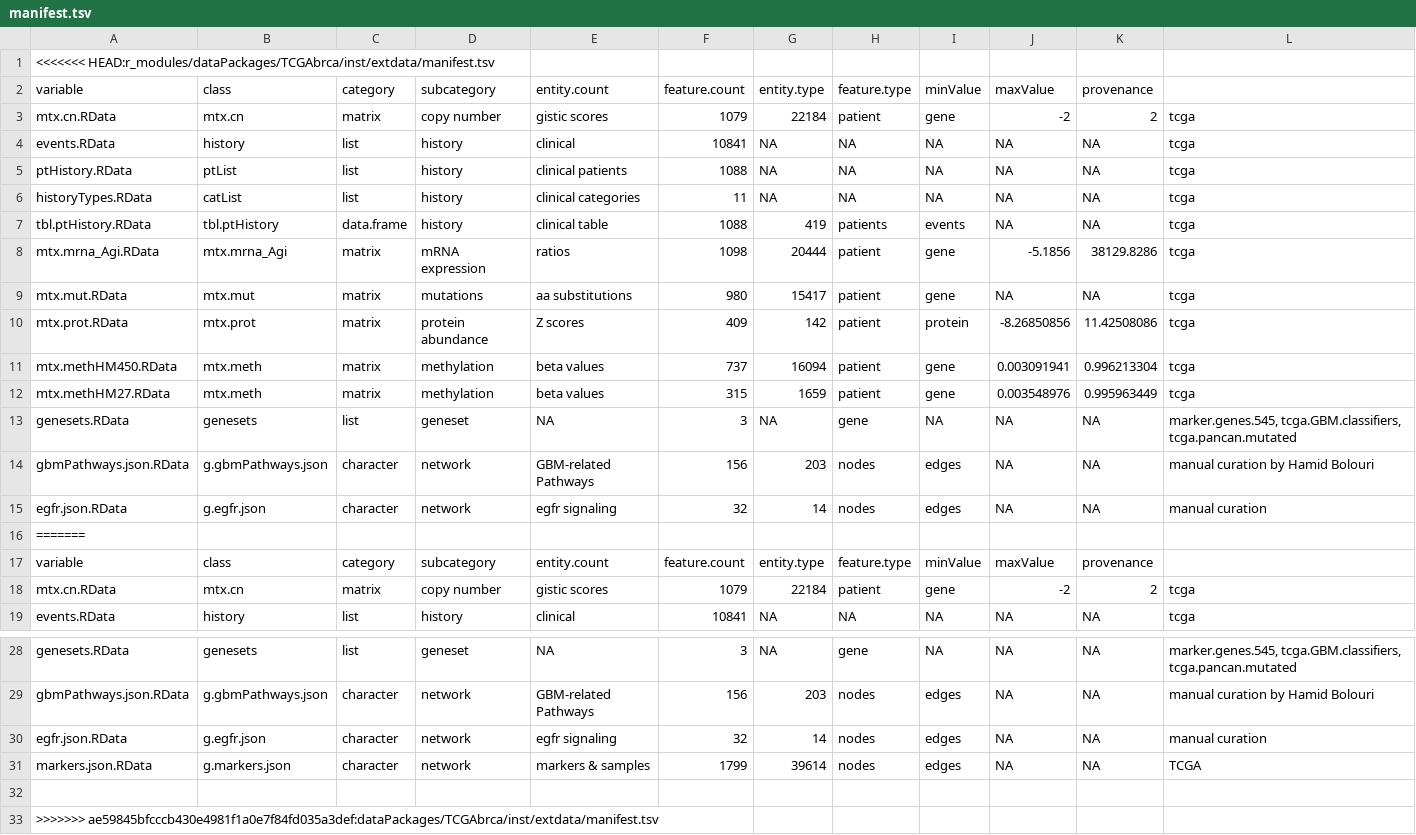
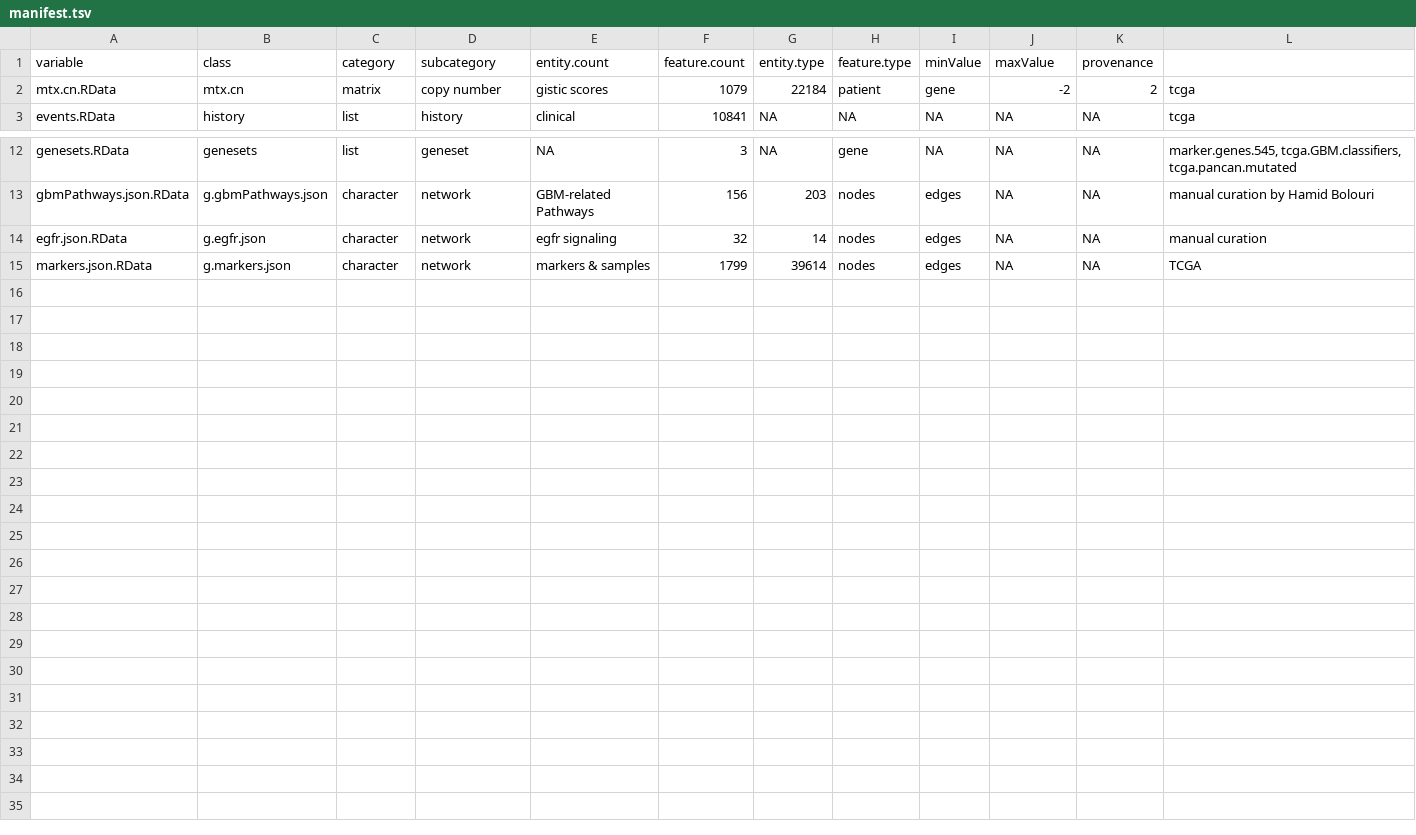
Before and after one commit to FredHutch/Oncoscape, a TSV file: r_modules/dataPackages/TCGAbrca/inst/extdata/manifest.tsv, drawn as a sheet; only a part is shown, gaps mark what is left out.

```diff
--- a/r_modules/dataPackages/TCGAbrca/inst/extdata/manifest.tsv
+++ b/r_modules/dataPackages/TCGAbrca/inst/extdata/manifest.tsv
@@ -1,17 +1 @@
-<<<<<<< HEAD:r_modules/dataPackages/TCGAbrca/inst/extdata/manifest.tsv
-variable	class	category	subcategory	entity.count	feature.count	entity.type	feature.type	minValue	maxValue	provenance
-mtx.cn.RData	mtx.cn	matrix	copy number	gistic scores	1079	22184	patient	gene	-2	2	tcga
-events.RData	history	list	history	clinical	10841	NA	NA	NA	NA	NA	tcga
-ptHistory.RData	ptList	list	history	clinical patients	1088	NA	NA	NA	NA	NA	tcga
-historyTypes.RData	catList	list	history	clinical categories	11	NA	NA	NA	NA	NA	tcga
-tbl.ptHistory.RData	tbl.ptHistory	data.frame	history	clinical table	1088	419	patients	events	NA	NA	tcga
-mtx.mrna_Agi.RData	mtx.mrna_Agi	matrix	mRNA expression	ratios	1098	20444	patient	gene	-5.1856	38129.8286	tcga
-mtx.mut.RData	mtx.mut	matrix	mutations	aa substitutions	980	15417	patient	gene	NA	NA	tcga
-mtx.prot.RData	mtx.prot	matrix	protein abundance	Z scores	409	142	patient	protein	-8.26850856	11.42508086	tcga
-mtx.methHM450.RData	mtx.meth	matrix	methylation	beta values	737	16094	patient	gene	0.003091941	0.996213304	tcga
-mtx.methHM27.RData	mtx.meth	matrix	methylation	beta values	315	1659	patient	gene	0.003548976	0.995963449	tcga
-genesets.RData	genesets	list	geneset	NA	3	NA	gene	NA	NA	NA	marker.genes.545, tcga.GBM.classifiers, tcga.pancan.mutated
-gbmPathways.json.RData	g.gbmPathways.json	character	network	GBM-related Pathways	156	203	nodes	edges	NA	NA	manual curation by Hamid Bolouri
-egfr.json.RData	g.egfr.json	character	network	egfr signaling	32	14	nodes	edges	NA	NA	manual curation
-=======
 variable	class	category	subcategory	entity.count	feature.count	entity.type	feature.type	minValue	maxValue	provenance
@@ -31,3 +15 @@ egfr.json.RData	g.egfr.json	character	network	egfr signaling	32	14	nodes	edges	N
 markers.json.RData	g.markers.json	character	network	markers & samples	1799	39614	nodes	edges	NA	NA	TCGA
-
->>>>>>> ae59845bfcccb430e4981f1a0e7f84fd035a3def:dataPackages/TCGAbrca/inst/extdata/manifest.tsv
```
Also changed, not shown: r_modules/dataPackages/TCGAluad/inst/extdata/manifest.tsv, r_modules/dataPackages/TCGAlung/inst/extdata/manifest.tsv, 7 other files.
